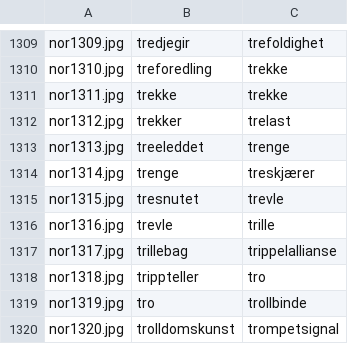
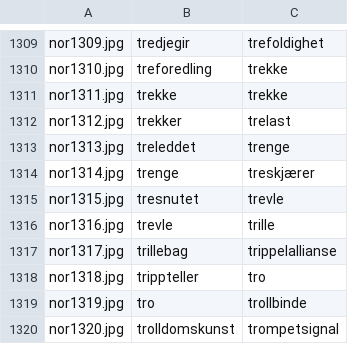
Before and after one commit to balta2ar/srs-toolbelt, a CSV file: yatetradki/uitools/textmarksman/index.csv, drawn as a sheet; only a part is shown, gaps mark what is left out.

Commit message:
update index

```diff
--- a/yatetradki/uitools/textmarksman/index.csv
+++ b/yatetradki/uitools/textmarksman/index.csv
@@ -1312,3 +1312,3 @@ nor1311.jpg,trekke,trekke
 nor1312.jpg,trekker,trelast
-nor1313.jpg,treeleddet,trenge
+nor1313.jpg,treleddet,trenge
 nor1314.jpg,trenge,treskjærer
```
